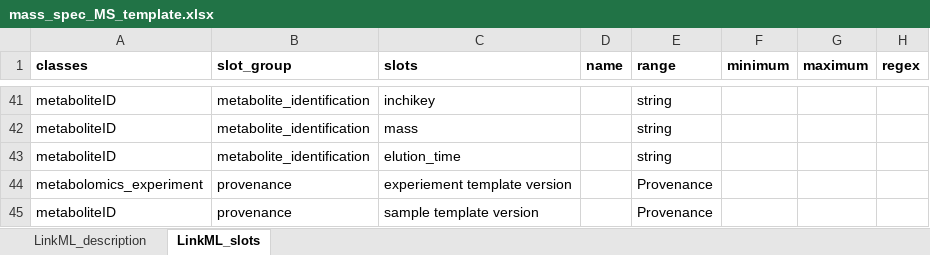
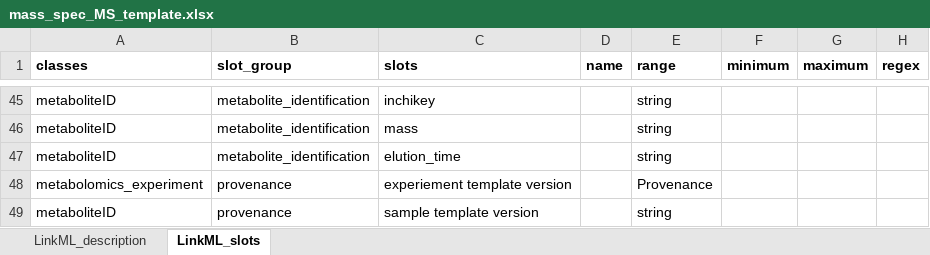
Before and after one commit to naultran/ToxRSCat, an Excel workbook: templates/mass_spec_metabolomics/mass_spec_MS_template.xlsx, sheet LinkML_slots, drawn as a sheet; only a part is shown, gaps mark what is left out; values as stored, in another font and other column widths than the file's, no borders; addresses are those after the commit; the diff covers the shown part only; the diff names each change by its address in the sheet, - before the commit and + after, or states it on an @@ line.

```diff
--- a/templates/mass_spec_metabolomics/mass_spec_MS_template.xlsx (sheet LinkML_slots)
+++ b/templates/mass_spec_metabolomics/mass_spec_MS_template.xlsx (sheet LinkML_slots)
-E49 (range): Provenance
+E49 (range): string
```
Also changed, not shown: 4 added rows and 1 edited cell elsewhere in this sheet, 3 other files.
